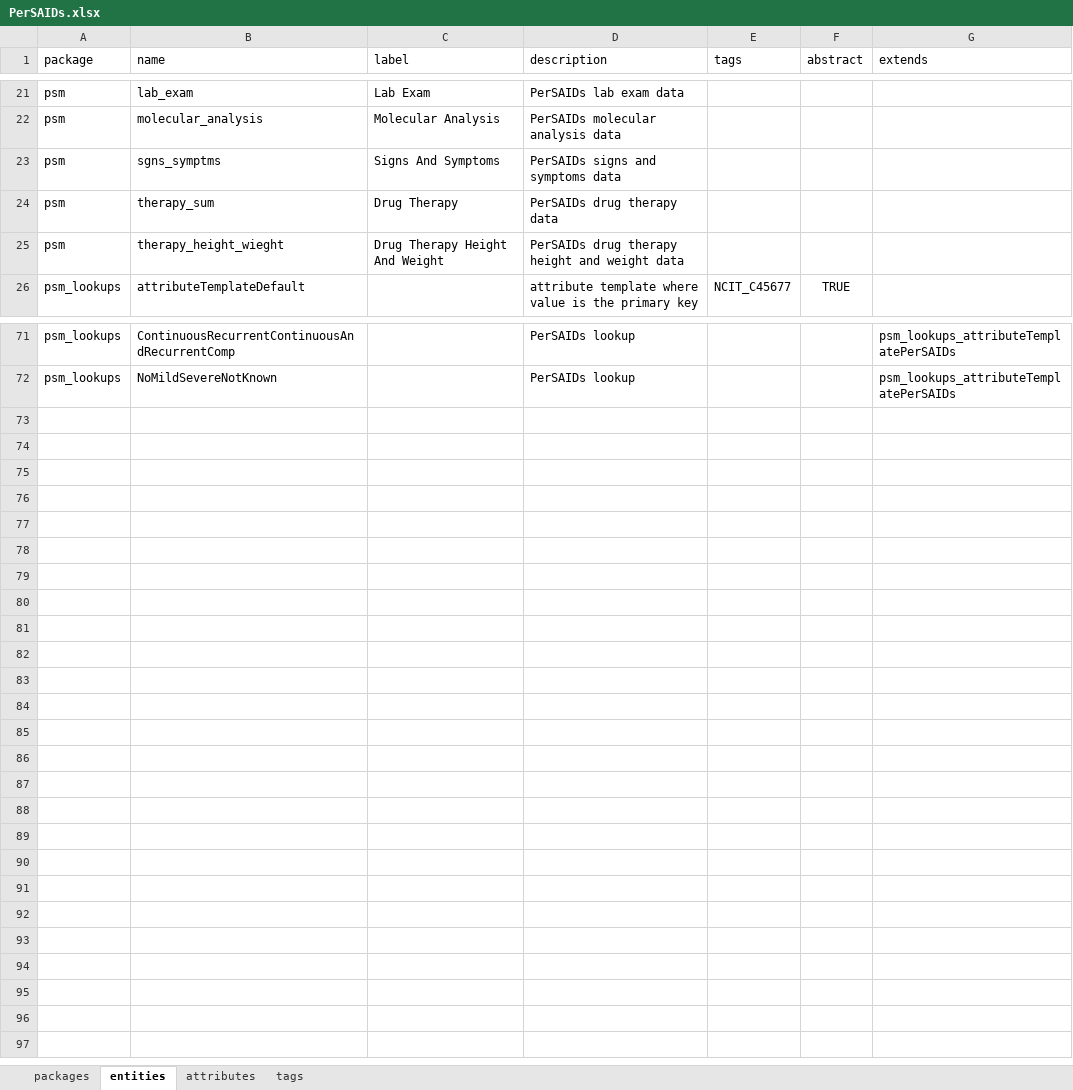
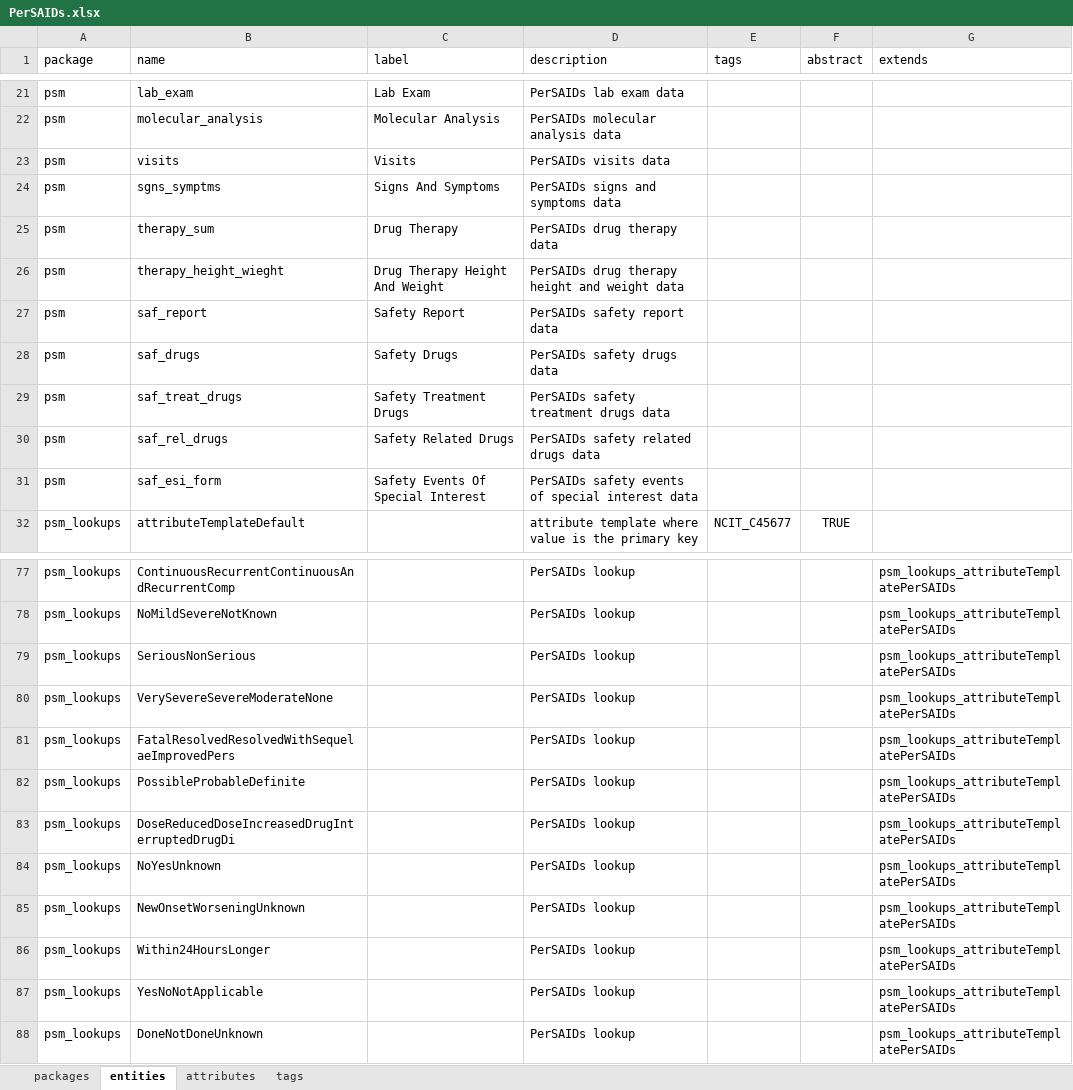
Before and after one commit to igg-bioinfo/rd-datamodel, an Excel workbook: dist/PerSAIDs.xlsx, sheet entities, drawn as a sheet; only a part is shown, gaps mark what is left out; values as stored, in another font and other column widths than the file's, no borders; the diff names each change by its address in the sheet, - before the commit and + after, or states it on an @@ line.

Commit message:
add EF safety (but without AE)

```diff
--- a/dist/PerSAIDs.xlsx (sheet entities)
+++ b/dist/PerSAIDs.xlsx (sheet entities)
+row 23: psm | visits | Visits | PerSAIDs visits data
+row 27: psm | saf_report | Safety Report | PerSAIDs safety report data
+row 28: psm | saf_drugs | Safety Drugs | PerSAIDs safety drugs data
+row 29: psm | saf_treat_drugs | Safety Treatment Drugs | PerSAIDs safety treatment drugs data
+row 30: psm | saf_rel_drugs | Safety Related Drugs | PerSAIDs safety related drugs data
+row 31: psm | saf_esi_form | Safety Events Of Special Interest | PerSAIDs safety events of special interest data
+row 79: psm_lookups | SeriousNonSerious |  | PerSAIDs lookup |  |  | psm_lookups_attributeTemplatePerSAIDs
+row 80: psm_lookups | VerySevereSevereModerateNone |  | PerSAIDs lookup |  |  | psm_lookups_attributeTemplatePerSAIDs
+row 81: psm_lookups | FatalResolvedResolvedWithSequelaeImprovedPers |  | PerSAIDs lookup |  |  | psm_lookups_attributeTemplatePerSAIDs
+row 82: psm_lookups | PossibleProbableDefinite |  | PerSAIDs lookup |  |  | psm_lookups_attributeTemplatePerSAIDs
+row 83: psm_lookups | DoseReducedDoseIncreasedDrugInterruptedDrugDi |  | PerSAIDs lookup |  |  | psm_lookups_attributeTemplatePerSAIDs
+row 84: psm_lookups | NoYesUnknown |  | PerSAIDs lookup |  |  | psm_lookups_attributeTemplatePerSAIDs
+row 85: psm_lookups | NewOnsetWorseningUnknown |  | PerSAIDs lookup |  |  | psm_lookups_attributeTemplatePerSAIDs
+row 86: psm_lookups | Within24HoursLonger |  | PerSAIDs lookup |  |  | psm_lookups_attributeTemplatePerSAIDs
+row 87: psm_lookups | YesNoNotApplicable |  | PerSAIDs lookup |  |  | psm_lookups_attributeTemplatePerSAIDs
+row 88: psm_lookups | DoneNotDoneUnknown |  | PerSAIDs lookup |  |  | psm_lookups_attributeTemplatePerSAIDs
```
Also changed, not shown: sheet attributes, sheet tags, 25 other files.
